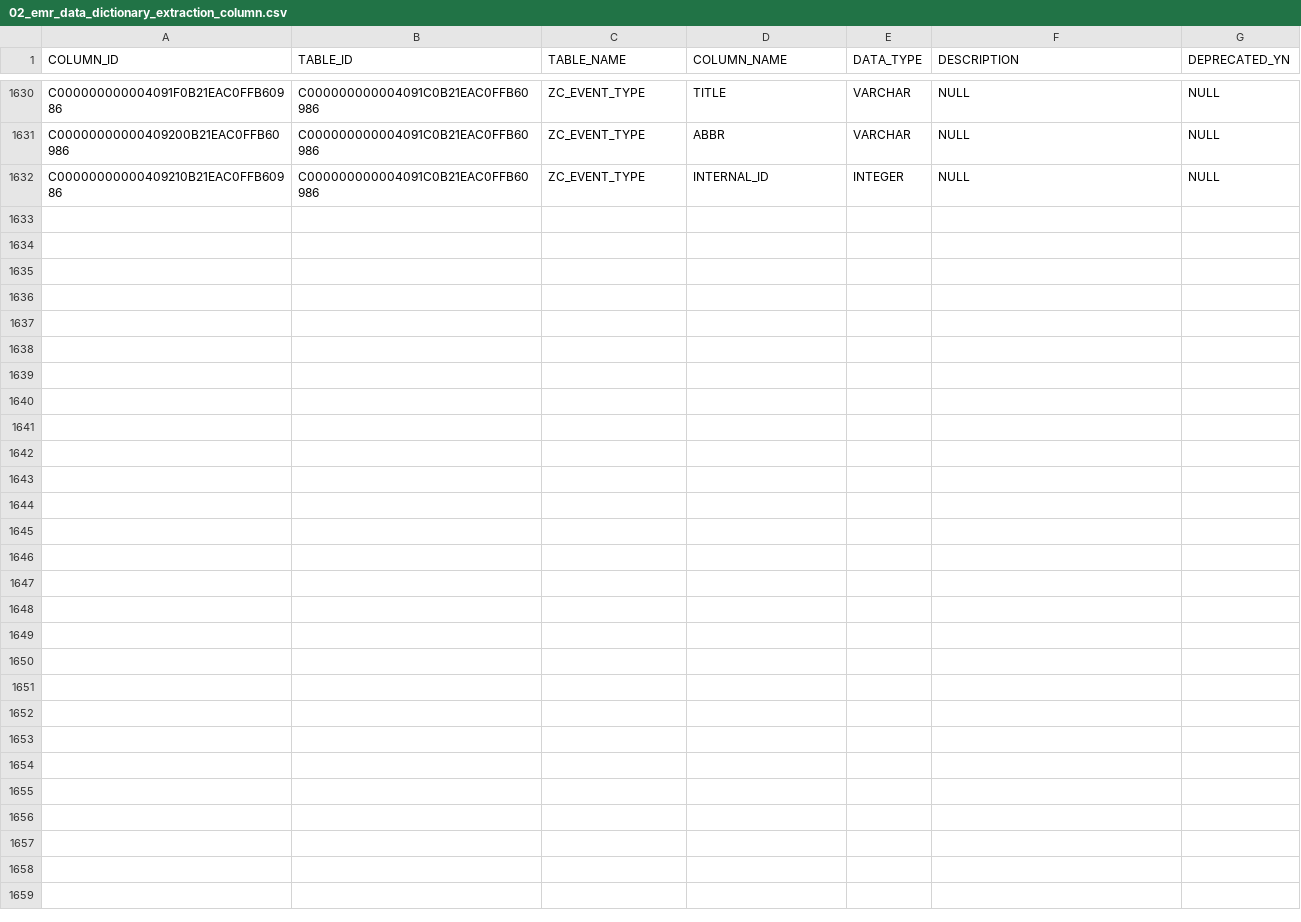
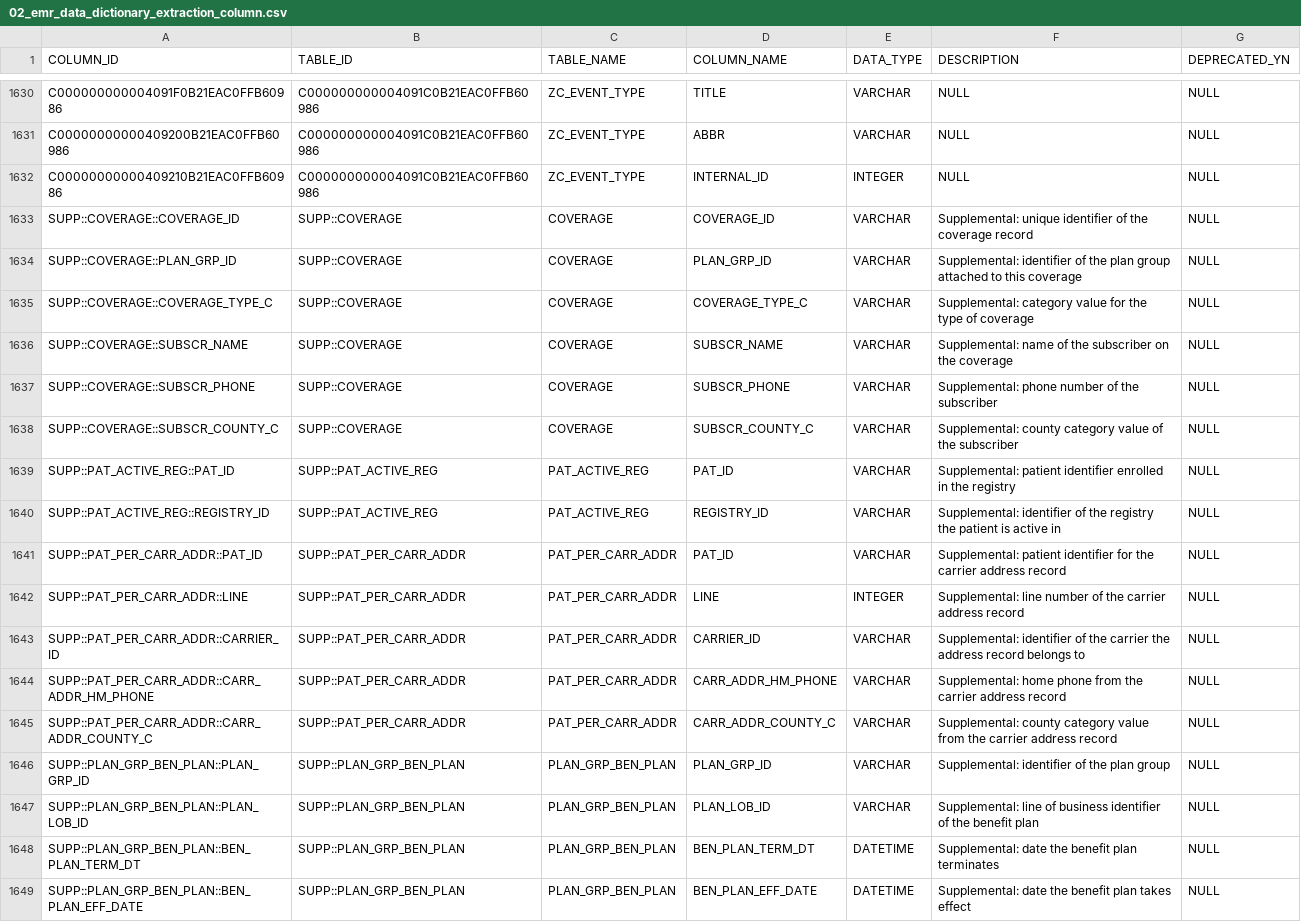
Before and after one commit to sunnyzhengai/sql-query-agent, a CSV file: AIVIA_01_Data/02_emr_data_dictionary/02_emr_data_dictionary_extraction_column.csv, drawn as a sheet; only a part is shown, gaps mark what is left out; the diff names each change by its address in the sheet, - before the commit and + after, or states it on an @@ line.

```diff
--- a/AIVIA_01_Data/02_emr_data_dictionary/02_emr_data_dictionary_extraction_column.csv
+++ b/AIVIA_01_Data/02_emr_data_dictionary/02_emr_data_dictionary_extraction_column.csv
+row 1633: SUPP::COVERAGE::COVERAGE_ID | SUPP::COVERAGE | COVERAGE | COVERAGE_ID | VARCHAR | Supplemental: unique identifier of the coverage record | NULL
+row 1634: SUPP::COVERAGE::PLAN_GRP_ID | SUPP::COVERAGE | COVERAGE | PLAN_GRP_ID | VARCHAR | Supplemental: identifier of the plan group attached to this coverage | NULL
+row 1635: SUPP::COVERAGE::COVERAGE_TYPE_C | SUPP::COVERAGE | COVERAGE | COVERAGE_TYPE_C | VARCHAR | Supplemental: category value for the type of coverage | NULL
+row 1636: SUPP::COVERAGE::SUBSCR_NAME | SUPP::COVERAGE | COVERAGE | SUBSCR_NAME | VARCHAR | Supplemental: name of the subscriber on the coverage | NULL
+row 1637: SUPP::COVERAGE::SUBSCR_PHONE | SUPP::COVERAGE | COVERAGE | SUBSCR_PHONE | VARCHAR | Supplemental: phone number of the subscriber | NULL
+row 1638: SUPP::COVERAGE::SUBSCR_COUNTY_C | SUPP::COVERAGE | COVERAGE | SUBSCR_COUNTY_C | VARCHAR | Supplemental: county category value of the subscriber | NULL
+row 1639: SUPP::PAT_ACTIVE_REG::PAT_ID | SUPP::PAT_ACTIVE_REG | PAT_ACTIVE_REG | PAT_ID | VARCHAR | Supplemental: patient identifier enrolled in the registry | NULL
+row 1640: SUPP::PAT_ACTIVE_REG::REGISTRY_ID | SUPP::PAT_ACTIVE_REG | PAT_ACTIVE_REG | REGISTRY_ID | VARCHAR | Supplemental: identifier of the registry the patient is active in | NULL
+row 1641: SUPP::PAT_PER_CARR_ADDR::PAT_ID | SUPP::PAT_PER_CARR_ADDR | PAT_PER_CARR_ADDR | PAT_ID | VARCHAR | Supplemental: patient identifier for the carrier address record | NULL
+row 1642: SUPP::PAT_PER_CARR_ADDR::LINE | SUPP::PAT_PER_CARR_ADDR | PAT_PER_CARR_ADDR | LINE | INTEGER | Supplemental: line number of the carrier address record | NULL
+row 1643: SUPP::PAT_PER_CARR_ADDR::CARRIER_ID | SUPP::PAT_PER_CARR_ADDR | PAT_PER_CARR_ADDR | CARRIER_ID | VARCHAR | Supplemental: identifier of the carrier the address record belongs to | NULL
+row 1644: SUPP::PAT_PER_CARR_ADDR::CARR_ADDR_HM_PHONE | SUPP::PAT_PER_CARR_ADDR | PAT_PER_CARR_ADDR | CARR_ADDR_HM_PHONE | VARCHAR | Supplemental: home phone from the carrier address record | NULL
+row 1645: SUPP::PAT_PER_CARR_ADDR::CARR_ADDR_COUNTY_C | SUPP::PAT_PER_CARR_ADDR | PAT_PER_CARR_ADDR | CARR_ADDR_COUNTY_C | VARCHAR | Supplemental: county category value from the carrier address record | NULL
+row 1646: SUPP::PLAN_GRP_BEN_PLAN::PLAN_GRP_ID | SUPP::PLAN_GRP_BEN_PLAN | PLAN_GRP_BEN_PLAN | PLAN_GRP_ID | VARCHAR | Supplemental: identifier of the plan group | NULL
+row 1647: SUPP::PLAN_GRP_BEN_PLAN::PLAN_LOB_ID | SUPP::PLAN_GRP_BEN_PLAN | PLAN_GRP_BEN_PLAN | PLAN_LOB_ID | VARCHAR | Supplemental: line of business identifier of the benefit plan | NULL
+row 1648: SUPP::PLAN_GRP_BEN_PLAN::BEN_PLAN_TERM_DT | SUPP::PLAN_GRP_BEN_PLAN | PLAN_GRP_BEN_PLAN | BEN_PLAN_TERM_DT | DATETIME | Supplemental: date the benefit plan terminates | NULL
+row 1649: SUPP::PLAN_GRP_BEN_PLAN::BEN_PLAN_EFF_DATE | SUPP::PLAN_GRP_BEN_PLAN | PLAN_GRP_BEN_PLAN | BEN_PLAN_EFF_DATE | DATETIME | Supplemental: date the benefit plan takes effect | NULL
```
Also changed, not shown: 46 other files.
